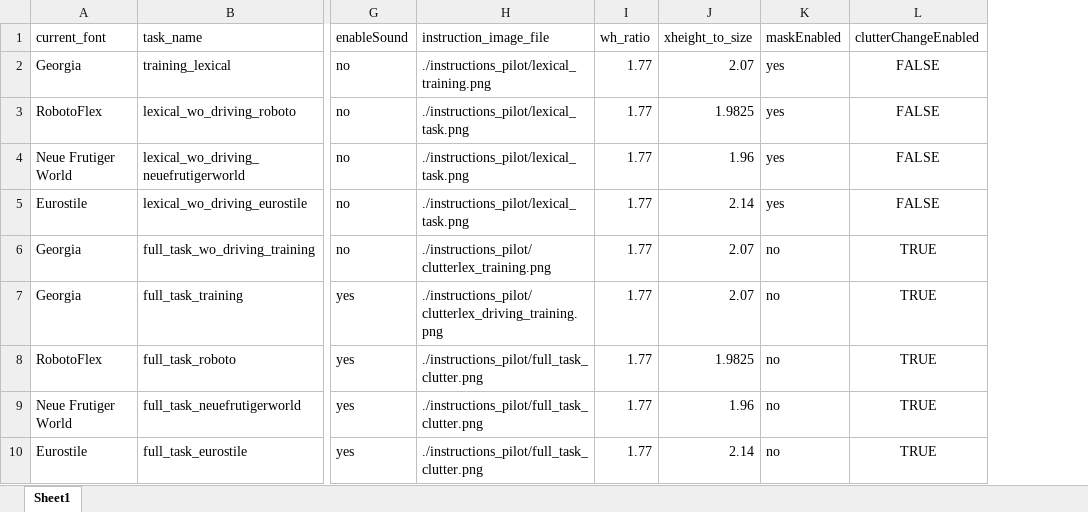
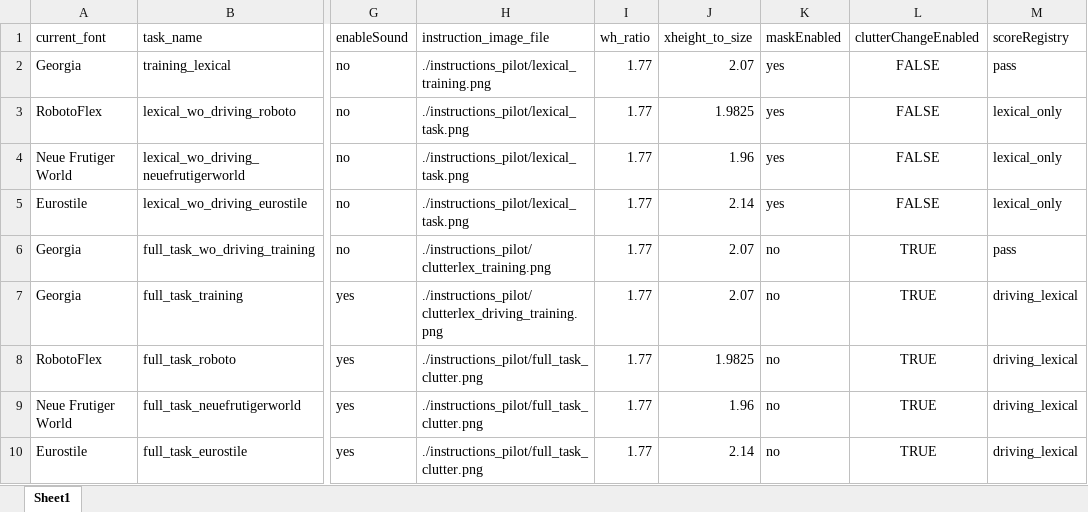
Before and after one commit to kmkucuk/driving_sim, an Excel workbook: blocks_final.xlsx, sheet Sheet1, drawn as a sheet; only a part is shown, gaps mark what is left out; values as stored, in another font and other column widths than the file's, no borders; the diff names each change by its address in the sheet, - before the commit and + after, or states it on an @@ line.

Commit message:
fixed score screen sizing, and score screen registry logic for discontinued experiment sessions

```diff
--- a/blocks_final.xlsx (sheet Sheet1)
+++ b/blocks_final.xlsx (sheet Sheet1)
+column M (scoreRegistry), rows 2-10: pass | lexical_only | lexical_only | lexical_only | pass | driving_lexical | driving_lexical | driving_lexical | driving_lexical
```
Also changed, not shown: blocks_final_express.xlsx, blocks_pilot.xlsx, 2 other files.
